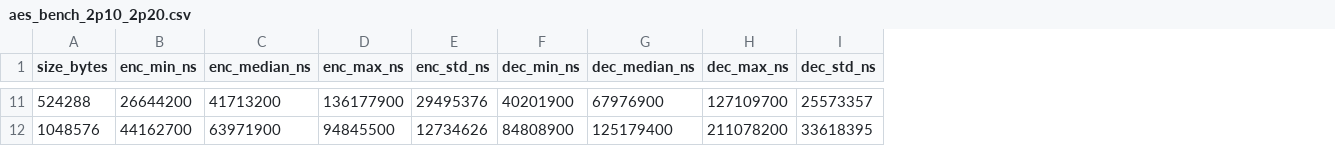
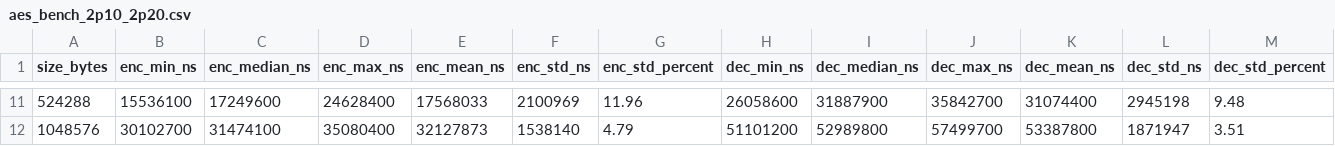
Before and after one commit to ChenCheng64872/Tese, a CSV file: results/time/aes_bench_2p10_2p20.csv, drawn as a sheet; only a part is shown, gaps mark what is left out; addresses are those after the commit; the diff covers the shown part only; the diff names each change by its address in the sheet, - before the commit and + after, or states it on an @@ line.

```diff
--- a/results/time/aes_bench_2p10_2p20.csv
+++ b/results/time/aes_bench_2p10_2p20.csv
+column E (enc_mean_ns), rows 11-12: 17568033 | 32127873
+column G (enc_std_percent), rows 11-12: 11.96 | 4.79
+column K (dec_mean_ns), rows 11-12: 31074400 | 53387800
+column M (dec_std_percent), rows 11-12: 9.48 | 3.51
-B11 (enc_min_ns): 26644200
+B11 (enc_min_ns): 15536100
-C11 (enc_median_ns): 41713200
+C11 (enc_median_ns): 17249600
-D11 (enc_max_ns): 136177900
+D11 (enc_max_ns): 24628400
-F11 (enc_std_ns): 29495376
+F11 (enc_std_ns): 2100969
-H11 (dec_min_ns): 40201900
+H11 (dec_min_ns): 26058600
-I11 (dec_median_ns): 67976900
+I11 (dec_median_ns): 31887900
-J11 (dec_max_ns): 127109700
+J11 (dec_max_ns): 35842700
-L11 (dec_std_ns): 25573357
+L11 (dec_std_ns): 2945198
-B12 (enc_min_ns): 44162700
+B12 (enc_min_ns): 30102700
-C12 (enc_median_ns): 63971900
+C12 (enc_median_ns): 31474100
-D12 (enc_max_ns): 94845500
+D12 (enc_max_ns): 35080400
-F12 (enc_std_ns): 12734626
+F12 (enc_std_ns): 1538140
-H12 (dec_min_ns): 84808900
+H12 (dec_min_ns): 51101200
-I12 (dec_median_ns): 125179400
+I12 (dec_median_ns): 52989800
-J12 (dec_max_ns): 211078200
+J12 (dec_max_ns): 57499700
-L12 (dec_std_ns): 33618395
+L12 (dec_std_ns): 1871947
```
Also changed, not shown: 83 edited cells elsewhere in this file, results/time/aesgcm_bench_2p10_2p20.csv, results/time/chacha20_bench_2p10_2p20.csv, 4 other files.
